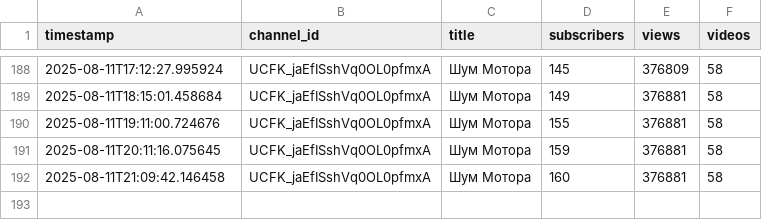
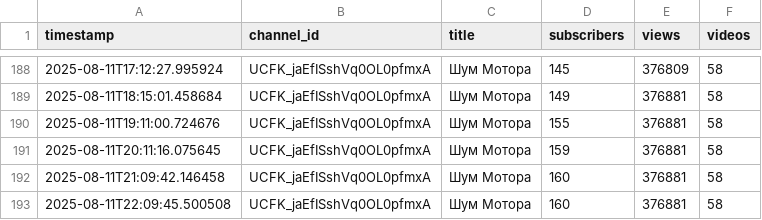
Before and after one commit to Sigurd313/ai-media-empire-analytics, a CSV file: data/youtube_stats.csv, drawn as a sheet; only a part is shown, gaps mark what is left out.

```diff
--- a/data/youtube_stats.csv
+++ b/data/youtube_stats.csv
@@ -192 +192,2 @@ timestamp,channel_id,title,subscribers,views,videos
 2025-08-11T21:09:42.146458,UCFK_jaEfISshVq0OL0pfmxA,Шум Мотора,160,376881,58
+2025-08-11T22:09:45.500508,UCFK_jaEfISshVq0OL0pfmxA,Шум Мотора,160,376881,58
```
Also changed, not shown: 1 other file.
